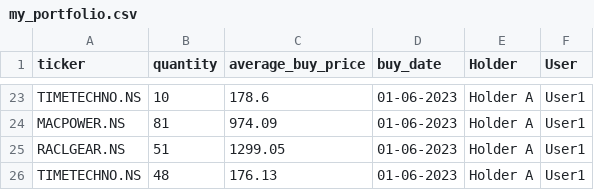
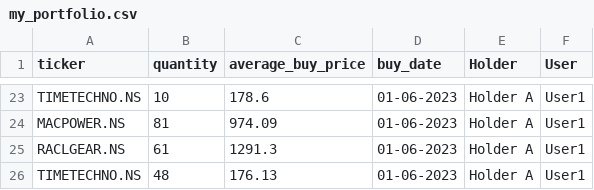
Before and after one commit to agdevops07/portfolio-tracker-gh, a CSV file: data/my_portfolio.csv, drawn as a sheet; only a part is shown, gaps mark what is left out.

Commit message:
Update my_portfolio.csv

```diff
--- a/data/my_portfolio.csv
+++ b/data/my_portfolio.csv
@@ -24,3 +24,3 @@ TIMETECHNO.NS,10,178.6,01-06-2023,Holder A,User1
 MACPOWER.NS,81,974.09,01-06-2023,Holder A,User1
-RACLGEAR.NS,51,1299.05,01-06-2023,Holder A,User1
+RACLGEAR.NS,61,1291.3,01-06-2023,Holder A,User1
 TIMETECHNO.NS,48,176.13,01-06-2023,Holder A,User1
```
